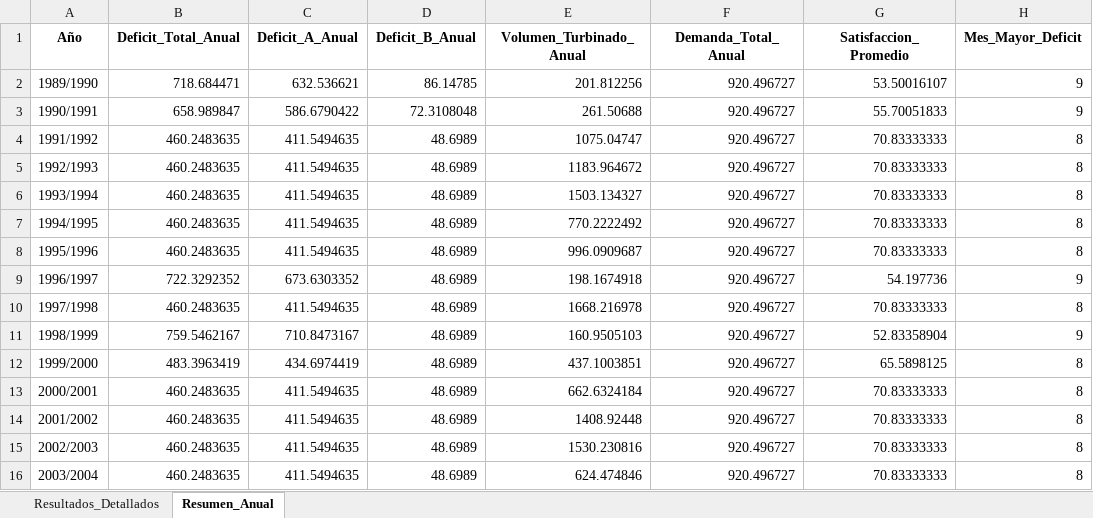
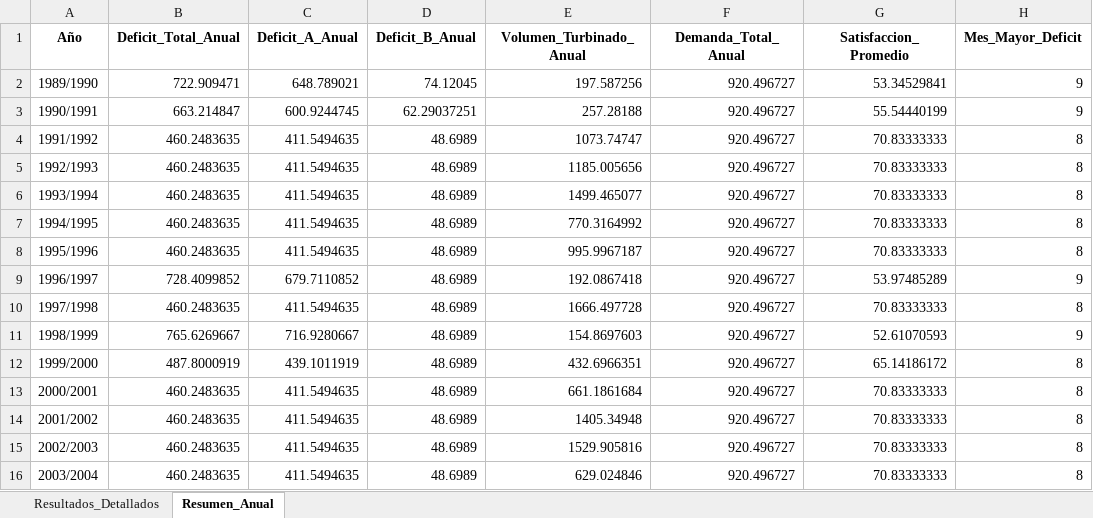
Before and after one commit to ManuelMandujano/Capstone, an Excel workbook: MODELO FLUJO/resultados_embalse.xlsx, sheet Resumen_Anual, drawn as a sheet; only a part is shown; values as stored, in another font and other column widths than the file's, no borders; the diff covers the shown part only; the diff names each change by its address in the sheet, - before the commit and + after, or states it on an @@ line.

```diff
--- a/MODELO FLUJO/resultados_embalse.xlsx (sheet Resumen_Anual)
+++ b/MODELO FLUJO/resultados_embalse.xlsx (sheet Resumen_Anual)
-B2 (Deficit_Total_Anual): 718.684471
+B2 (Deficit_Total_Anual): 722.909471
-C2 (Deficit_A_Anual): 632.536621
+C2 (Deficit_A_Anual): 648.789021
-D2 (Deficit_B_Anual): 86.14785
+D2 (Deficit_B_Anual): 74.12045
-E2 (Volumen_Turbinado_Anual): 201.812256
+E2 (Volumen_Turbinado_Anual): 197.587256
-G2 (Satisfaccion_Promedio): 53.50016107
+G2 (Satisfaccion_Promedio): 53.34529841
-B3 (Deficit_Total_Anual): 658.989847
+B3 (Deficit_Total_Anual): 663.214847
-C3 (Deficit_A_Anual): 586.6790422
+C3 (Deficit_A_Anual): 600.9244745
-D3 (Deficit_B_Anual): 72.3108048
+D3 (Deficit_B_Anual): 62.29037251
-E3 (Volumen_Turbinado_Anual): 261.50688
+E3 (Volumen_Turbinado_Anual): 257.28188
-G3 (Satisfaccion_Promedio): 55.70051833
+G3 (Satisfaccion_Promedio): 55.54440199
-E4 (Volumen_Turbinado_Anual): 1075.04747
+E4 (Volumen_Turbinado_Anual): 1073.74747
-E5 (Volumen_Turbinado_Anual): 1183.964672
+E5 (Volumen_Turbinado_Anual): 1185.005656
-E6 (Volumen_Turbinado_Anual): 1503.134327
+E6 (Volumen_Turbinado_Anual): 1499.465077
-E7 (Volumen_Turbinado_Anual): 770.2222492
+E7 (Volumen_Turbinado_Anual): 770.3164992
-E8 (Volumen_Turbinado_Anual): 996.0909687
+E8 (Volumen_Turbinado_Anual): 995.9967187
-B9 (Deficit_Total_Anual): 722.3292352
+B9 (Deficit_Total_Anual): 728.4099852
-C9 (Deficit_A_Anual): 673.6303352
+C9 (Deficit_A_Anual): 679.7110852
-E9 (Volumen_Turbinado_Anual): 198.1674918
+E9 (Volumen_Turbinado_Anual): 192.0867418
-G9 (Satisfaccion_Promedio): 54.197736
+G9 (Satisfaccion_Promedio): 53.97485289
-E10 (Volumen_Turbinado_Anual): 1668.216978
+E10 (Volumen_Turbinado_Anual): 1666.497728
-B11 (Deficit_Total_Anual): 759.5462167
+B11 (Deficit_Total_Anual): 765.6269667
-C11 (Deficit_A_Anual): 710.8473167
+C11 (Deficit_A_Anual): 716.9280667
-E11 (Volumen_Turbinado_Anual): 160.9505103
+E11 (Volumen_Turbinado_Anual): 154.8697603
-G11 (Satisfaccion_Promedio): 52.83358904
+G11 (Satisfaccion_Promedio): 52.61070593
-B12 (Deficit_Total_Anual): 483.3963419
+B12 (Deficit_Total_Anual): 487.8000919
-C12 (Deficit_A_Anual): 434.6974419
+C12 (Deficit_A_Anual): 439.1011919
-E12 (Volumen_Turbinado_Anual): 437.1003851
+E12 (Volumen_Turbinado_Anual): 432.6966351
-G12 (Satisfaccion_Promedio): 65.5898125
+G12 (Satisfaccion_Promedio): 65.14186172
-E13 (Volumen_Turbinado_Anual): 662.6324184
+E13 (Volumen_Turbinado_Anual): 661.1861684
-E14 (Volumen_Turbinado_Anual): 1408.92448
+E14 (Volumen_Turbinado_Anual): 1405.34948
-E15 (Volumen_Turbinado_Anual): 1530.230816
+E15 (Volumen_Turbinado_Anual): 1529.905816
-E16 (Volumen_Turbinado_Anual): 624.474846
+E16 (Volumen_Turbinado_Anual): 629.024846
```
Also changed, not shown: 39 edited cells elsewhere in this sheet, sheet Resultados_Detallados, 4 other files.
